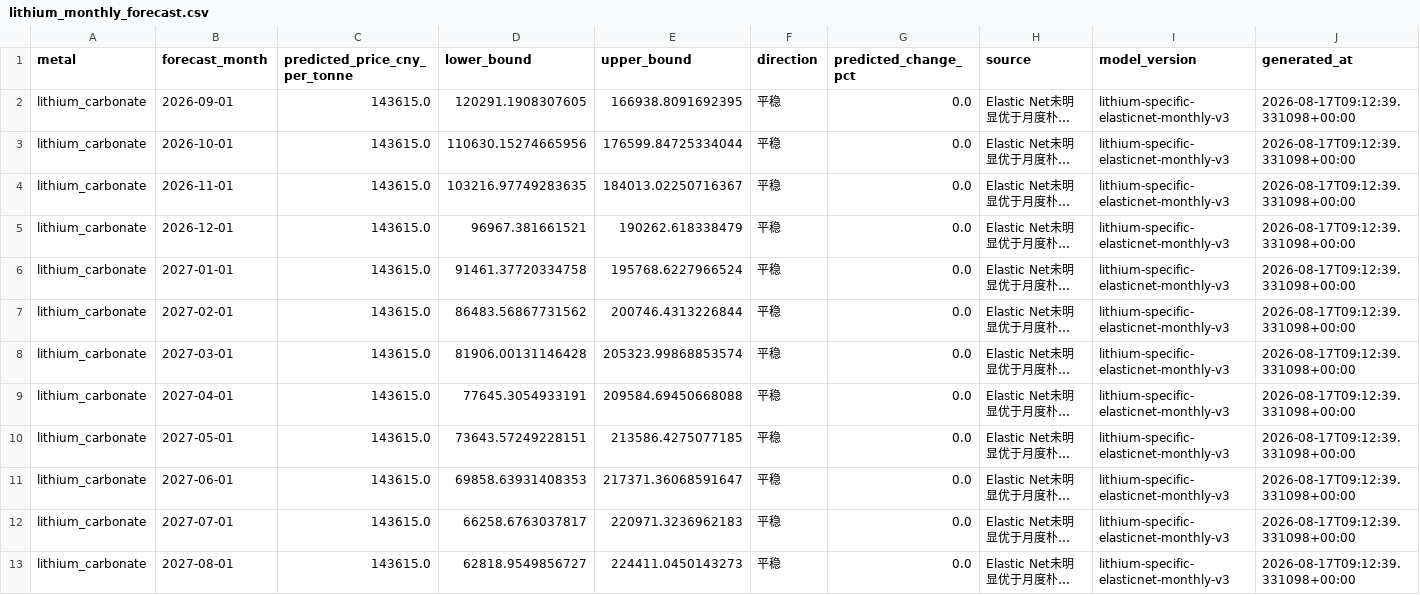
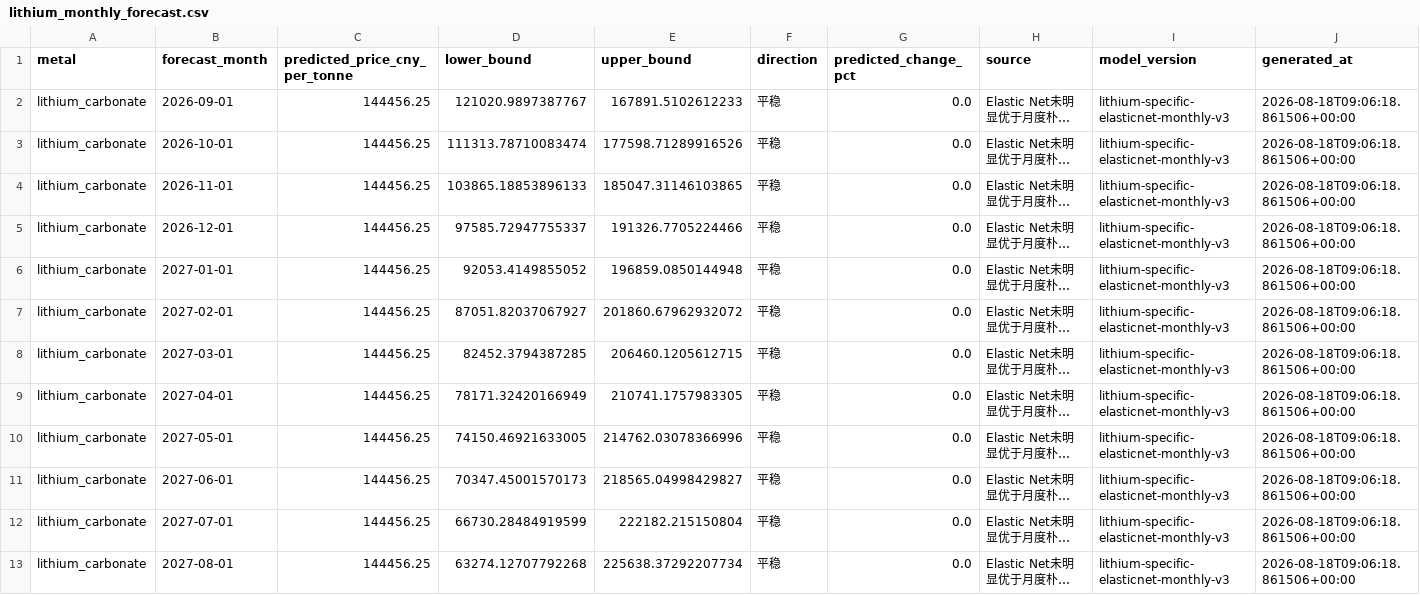
Before and after one commit to Yep1yu/Impact-and-Forecast-of-Domestic-Copper-and-Aluminum-Raw-Material-Procurement-Prices, a CSV file: lithium_carbonate_prediction_outputs/lithium_monthly_forecast.csv, drawn as a sheet; long unchanged cells end in …; the diff names each change by its address in the sheet, - before the commit and + after, or states it on an @@ line.

```diff
--- a/lithium_carbonate_prediction_outputs/lithium_monthly_forecast.csv
+++ b/lithium_carbonate_prediction_outputs/lithium_monthly_forecast.csv
-C2:C13 (predicted_price_cny_per_tonne): 143615.0
+C2:C13 (predicted_price_cny_per_tonne): 144456.25
-D2 (lower_bound): 120291.1908307605
+D2 (lower_bound): 121020.9897387767
-E2 (upper_bound): 166938.8091692395
+E2 (upper_bound): 167891.5102612233
-J2:J13 (generated_at): 2026-08-17T09:12:39.331098+00:00
+J2:J13 (generated_at): 2026-08-18T09:06:18.861506+00:00
-D3 (lower_bound): 110630.15274665956
+D3 (lower_bound): 111313.78710083474
-E3 (upper_bound): 176599.84725334044
+E3 (upper_bound): 177598.71289916526
-D4 (lower_bound): 103216.97749283635
+D4 (lower_bound): 103865.18853896133
-E4 (upper_bound): 184013.02250716367
+E4 (upper_bound): 185047.31146103865
-D5 (lower_bound): 96967.381661521
+D5 (lower_bound): 97585.72947755337
-E5 (upper_bound): 190262.618338479
+E5 (upper_bound): 191326.7705224466
-D6 (lower_bound): 91461.37720334758
+D6 (lower_bound): 92053.4149855052
-E6 (upper_bound): 195768.6227966524
+E6 (upper_bound): 196859.0850144948
-D7 (lower_bound): 86483.56867731562
+D7 (lower_bound): 87051.82037067927
-E7 (upper_bound): 200746.4313226844
+E7 (upper_bound): 201860.67962932072
-D8 (lower_bound): 81906.00131146428
+D8 (lower_bound): 82452.3794387285
-E8 (upper_bound): 205323.99868853574
+E8 (upper_bound): 206460.1205612715
-D9 (lower_bound): 77645.3054933191
+D9 (lower_bound): 78171.32420166949
-E9 (upper_bound): 209584.69450668088
+E9 (upper_bound): 210741.1757983305
-D10 (lower_bound): 73643.57249228151
+D10 (lower_bound): 74150.46921633005
-E10 (upper_bound): 213586.4275077185
+E10 (upper_bound): 214762.03078366996
-D11 (lower_bound): 69858.63931408353
+D11 (lower_bound): 70347.45001570173
-E11 (upper_bound): 217371.36068591647
+E11 (upper_bound): 218565.04998429827
-D12 (lower_bound): 66258.6763037817
+D12 (lower_bound): 66730.28484919599
-E12 (upper_bound): 220971.3236962183
+E12 (upper_bound): 222182.215150804
-D13 (lower_bound): 62818.9549856727
+D13 (lower_bound): 63274.12707792268
-E13 (upper_bound): 224411.0450143273
+E13 (upper_bound): 225638.37292207734
```
Also changed, not shown: lithium_carbonate_prediction_outputs/lithium_daily_forecast.csv, lithium_carbonate_prediction_outputs/lithium_daily_history.csv, 12 other files.
